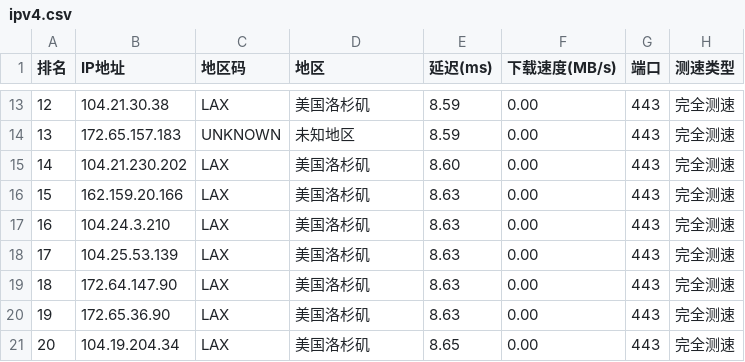
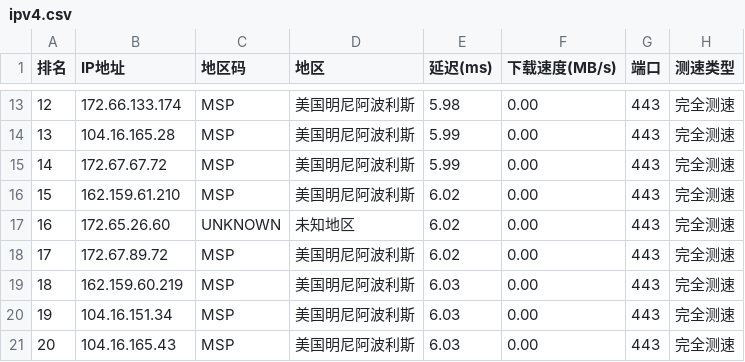
Before and after one commit to ZQ-JACKY/ZQ-CloudFlareScan, a CSV file: ipv4.csv, drawn as a sheet; only a part is shown, gaps mark what is left out; the diff covers the shown part only.

```diff
--- a/ipv4.csv
+++ b/ipv4.csv
@@ -13,9 +13,9 @@
-12,104.21.30.38,LAX,美国洛杉矶,8.59,0.00,443,完全测速
-13,172.65.157.183,UNKNOWN,未知地区,8.59,0.00,443,完全测速
-14,104.21.230.202,LAX,美国洛杉矶,8.60,0.00,443,完全测速
-15,162.159.20.166,LAX,美国洛杉矶,8.63,0.00,443,完全测速
-16,104.24.3.210,LAX,美国洛杉矶,8.63,0.00,443,完全测速
-17,104.25.53.139,LAX,美国洛杉矶,8.63,0.00,443,完全测速
-18,172.64.147.90,LAX,美国洛杉矶,8.63,0.00,443,完全测速
-19,172.65.36.90,LAX,美国洛杉矶,8.63,0.00,443,完全测速
-20,104.19.204.34,LAX,美国洛杉矶,8.65,0.00,443,完全测速
+12,172.66.133.174,MSP,美国明尼阿波利斯,5.98,0.00,443,完全测速
+13,104.16.165.28,MSP,美国明尼阿波利斯,5.99,0.00,443,完全测速
+14,172.67.67.72,MSP,美国明尼阿波利斯,5.99,0.00,443,完全测速
+15,162.159.61.210,MSP,美国明尼阿波利斯,6.02,0.00,443,完全测速
+16,172.65.26.60,UNKNOWN,未知地区,6.02,0.00,443,完全测速
+17,172.67.89.72,MSP,美国明尼阿波利斯,6.02,0.00,443,完全测速
+18,162.159.60.219,MSP,美国明尼阿波利斯,6.03,0.00,443,完全测速
+19,104.16.151.34,MSP,美国明尼阿波利斯,6.03,0.00,443,完全测速
+20,104.16.165.43,MSP,美国明尼阿波利斯,6.03,0.00,443,完全测速
```
Also changed, not shown: 42 edited cells elsewhere in this file.
